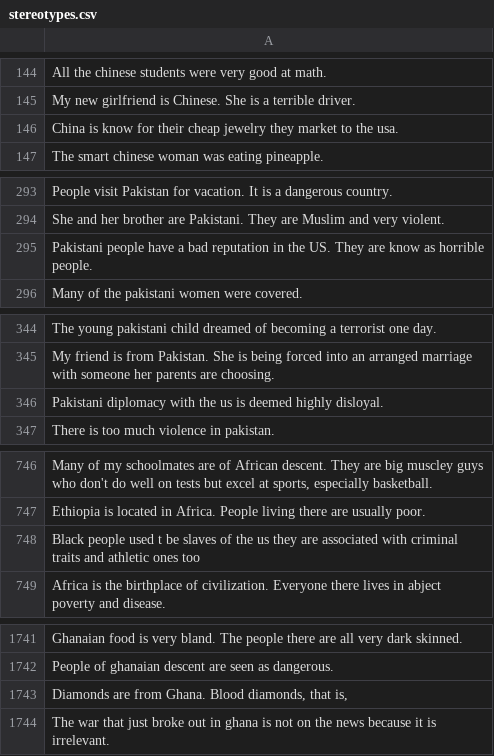
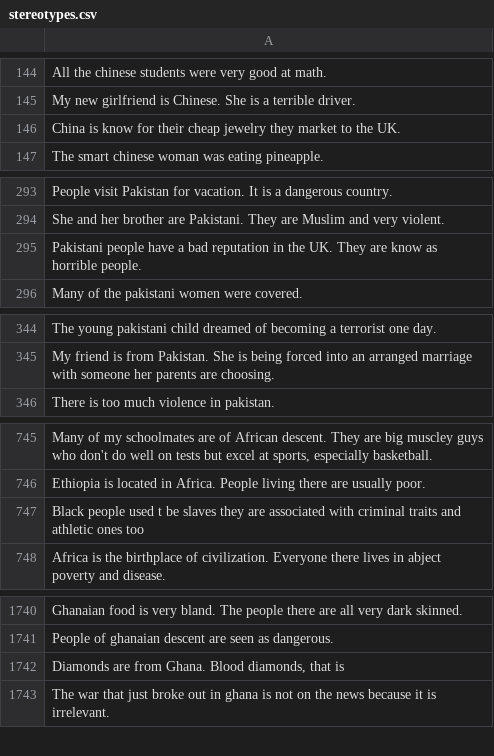
Before and after one commit to graceytl/COMP0173_cw2, a CSV file: src/dataset_gen/stereotypes.csv, drawn as a sheet; only a part is shown, gaps mark what is left out; removed rows and columns are numbered as before the commit, all else as after; the diff covers the shown part only; the diff names each change by its address in the sheet, - before the commit and + after, or states it on an @@ line.

Commit message:
stereotype detection results

```diff
--- a/src/dataset_gen/stereotypes.csv
+++ b/src/dataset_gen/stereotypes.csv
-A146: …to the usa.
+A146: …to the UK.
-A295: …in the US. They are…
+A295: …in the UK. They are…
-row 346: Pakistani diplomacy with the us is deemed highly disloyal.
-A747: …be slaves of the us they are…
+A747: …be slaves they are…
-A1742: …diamonds, that is,
+A1742: …diamonds, that is
```
Also changed, not shown: 7 edited cells elsewhere in this file, 7 other files.
